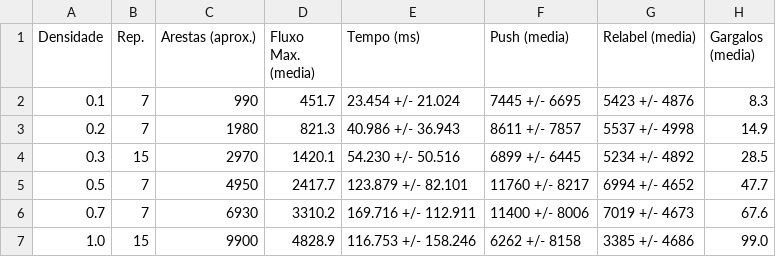
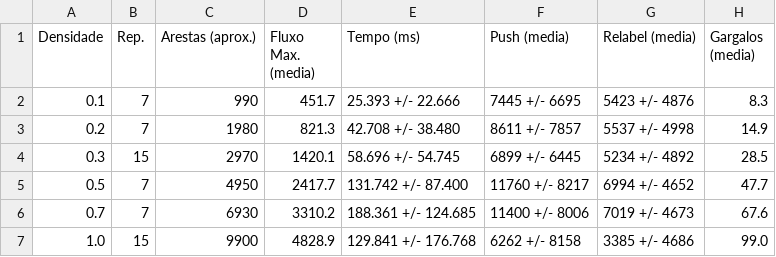
Before and after one commit to L-200/Grafos-em-redes, a CSV file: tabela_densidade.csv, drawn as a sheet.

```diff
--- a/tabela_densidade.csv
+++ b/tabela_densidade.csv
@@ -1,7 +1,7 @@
 Densidade,Rep.,Arestas (aprox.),Fluxo Max. (media),Tempo (ms),Push (media),Relabel (media),Gargalos (media)
-0.1,7,990,451.7,23.454 +/- 21.024,7445 +/- 6695,5423 +/- 4876,8.3
-0.2,7,1980,821.3,40.986 +/- 36.943,8611 +/- 7857,5537 +/- 4998,14.9
-0.3,15,2970,1420.1,54.230 +/- 50.516,6899 +/- 6445,5234 +/- 4892,28.5
-0.5,7,4950,2417.7,123.879 +/- 82.101,11760 +/- 8217,6994 +/- 4652,47.7
-0.7,7,6930,3310.2,169.716 +/- 112.911,11400 +/- 8006,7019 +/- 4673,67.6
-1.0,15,9900,4828.9,116.753 +/- 158.246,6262 +/- 8158,3385 +/- 4686,99.0
+0.1,7,990,451.7,25.393 +/- 22.666,7445 +/- 6695,5423 +/- 4876,8.3
+0.2,7,1980,821.3,42.708 +/- 38.480,8611 +/- 7857,5537 +/- 4998,14.9
+0.3,15,2970,1420.1,58.696 +/- 54.745,6899 +/- 6445,5234 +/- 4892,28.5
+0.5,7,4950,2417.7,131.742 +/- 87.400,11760 +/- 8217,6994 +/- 4652,47.7
+0.7,7,6930,3310.2,188.361 +/- 124.685,11400 +/- 8006,7019 +/- 4673,67.6
+1.0,15,9900,4828.9,129.841 +/- 176.768,6262 +/- 8158,3385 +/- 4686,99.0
```
Also changed, not shown: tabela_escalabilidade.csv, 12 other files.
